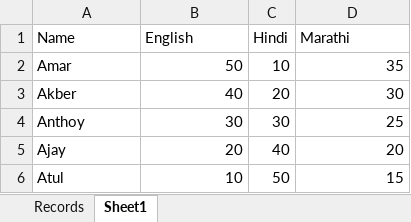
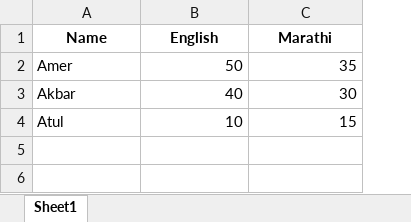
Before and after one commit to Ajit1978/pythonExcelCourse, an Excel workbook: readWritePandas/inventory.xlsx, sheet Sheet1, drawn as a sheet; values as stored, in another font and other column widths than the file's, no borders; removed rows and columns are numbered as before the commit, all else as after; the diff names each change by its address in the sheet, - before the commit and + after, or states it on an @@ line.

```diff
--- a/readWritePandas/inventory.xlsx (sheet Sheet1)
+++ b/readWritePandas/inventory.xlsx (sheet Sheet1)
-sheet tab: Records
-column C (Hindi), rows 2-3: 10 | 20; row 6: 50
@@ A1:B1 bold: off → on, alignment: left → center @@
@@ C1 bold: off → on, alignment: left → center @@
-A2 (Name): Amar
+A2 (Name): Amer
-A3 (Name): Akber
+A3 (Name): Akbar
-row 4: Anthoy | 30 | 30 | 25
-row 5: Ajay | 20 | 40 | 20
```
Also changed, not shown: 7 other files.
